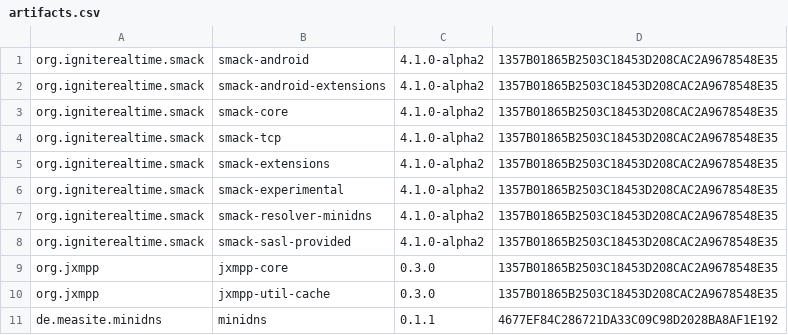
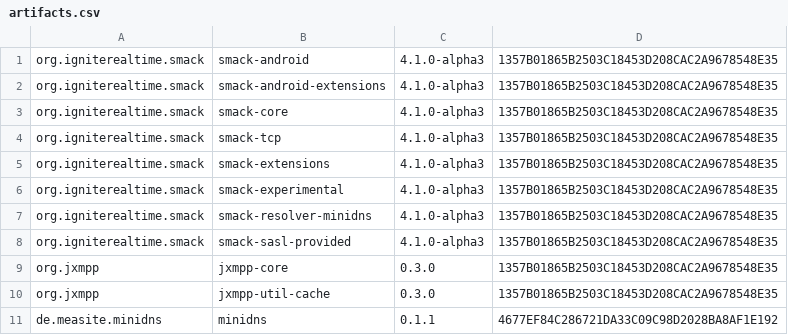
Before and after one commit to ProjectMAXS/maxs, a CSV file: transport-xmpp/artifacts.csv, drawn as a sheet.

```diff
--- a/transport-xmpp/artifacts.csv
+++ b/transport-xmpp/artifacts.csv
@@ -1,9 +1,9 @@
-org.igniterealtime.smack,smack-android,4.1.0-alpha2,1357B01865B2503C18453D208CAC2A9678548E35
-org.igniterealtime.smack,smack-android-extensions,4.1.0-alpha2,1357B01865B2503C18453D208CAC2A9678548E35
-org.igniterealtime.smack,smack-core,4.1.0-alpha2,1357B01865B2503C18453D208CAC2A9678548E35
-org.igniterealtime.smack,smack-tcp,4.1.0-alpha2,1357B01865B2503C18453D208CAC2A9678548E35
-org.igniterealtime.smack,smack-extensions,4.1.0-alpha2,1357B01865B2503C18453D208CAC2A9678548E35
-org.igniterealtime.smack,smack-experimental,4.1.0-alpha2,1357B01865B2503C18453D208CAC2A9678548E35
-org.igniterealtime.smack,smack-resolver-minidns,4.1.0-alpha2,1357B01865B2503C18453D208CAC2A9678548E35
-org.igniterealtime.smack,smack-sasl-provided,4.1.0-alpha2,1357B01865B2503C18453D208CAC2A9678548E35
+org.igniterealtime.smack,smack-android,4.1.0-alpha3,1357B01865B2503C18453D208CAC2A9678548E35
+org.igniterealtime.smack,smack-android-extensions,4.1.0-alpha3,1357B01865B2503C18453D208CAC2A9678548E35
+org.igniterealtime.smack,smack-core,4.1.0-alpha3,1357B01865B2503C18453D208CAC2A9678548E35
+org.igniterealtime.smack,smack-tcp,4.1.0-alpha3,1357B01865B2503C18453D208CAC2A9678548E35
+org.igniterealtime.smack,smack-extensions,4.1.0-alpha3,1357B01865B2503C18453D208CAC2A9678548E35
+org.igniterealtime.smack,smack-experimental,4.1.0-alpha3,1357B01865B2503C18453D208CAC2A9678548E35
+org.igniterealtime.smack,smack-resolver-minidns,4.1.0-alpha3,1357B01865B2503C18453D208CAC2A9678548E35
+org.igniterealtime.smack,smack-sasl-provided,4.1.0-alpha3,1357B01865B2503C18453D208CAC2A9678548E35
 org.jxmpp,jxmpp-core,0.3.0,1357B01865B2503C18453D208CAC2A9678548E35
```
Also changed, not shown: 5 other files.
